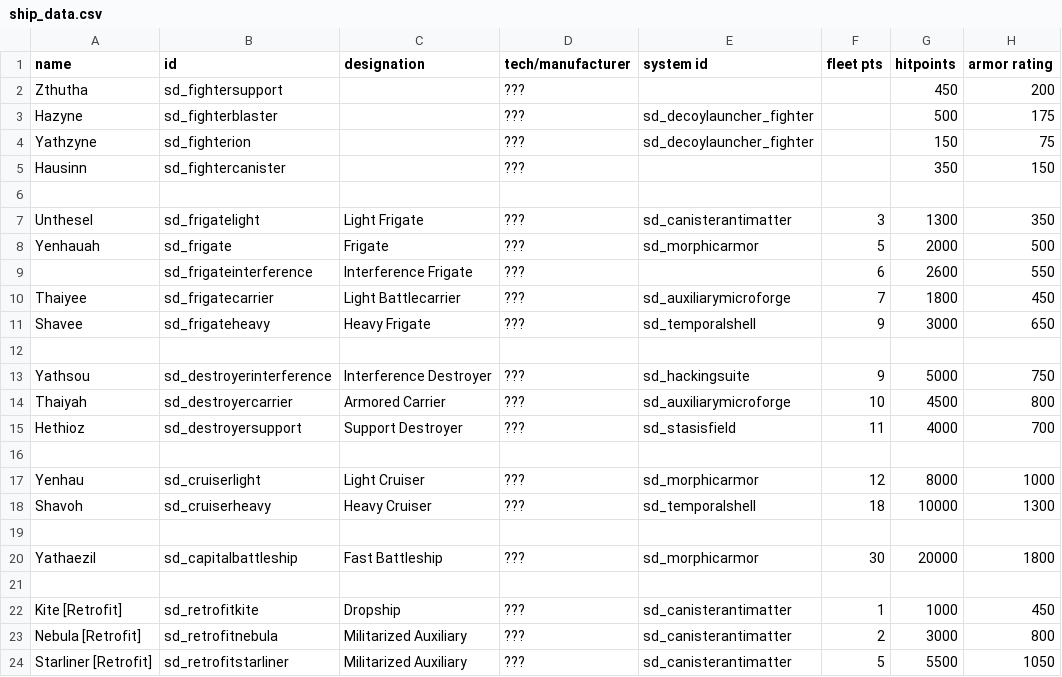
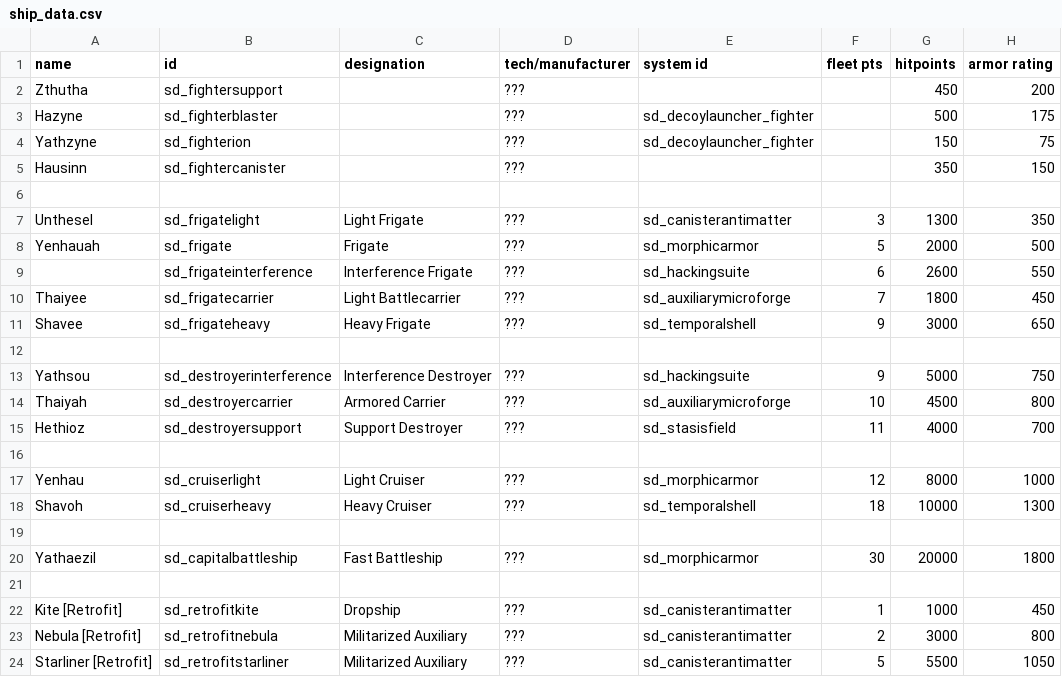
Before and after one commit to Sorrydough/Doughsector, a CSV file: data/hulls/ship_data.csv, drawn as a sheet; only a part is shown; the diff names each change by its address in the sheet, - before the commit and + after, or states it on an @@ line.

```diff
--- a/data/hulls/ship_data.csv
+++ b/data/hulls/ship_data.csv
-E9 (system id): (empty)
+E9 (system id): sd_hackingsuite
```
Also changed, not shown: data/lights/sd_texture_data.csv, 5 other files.
